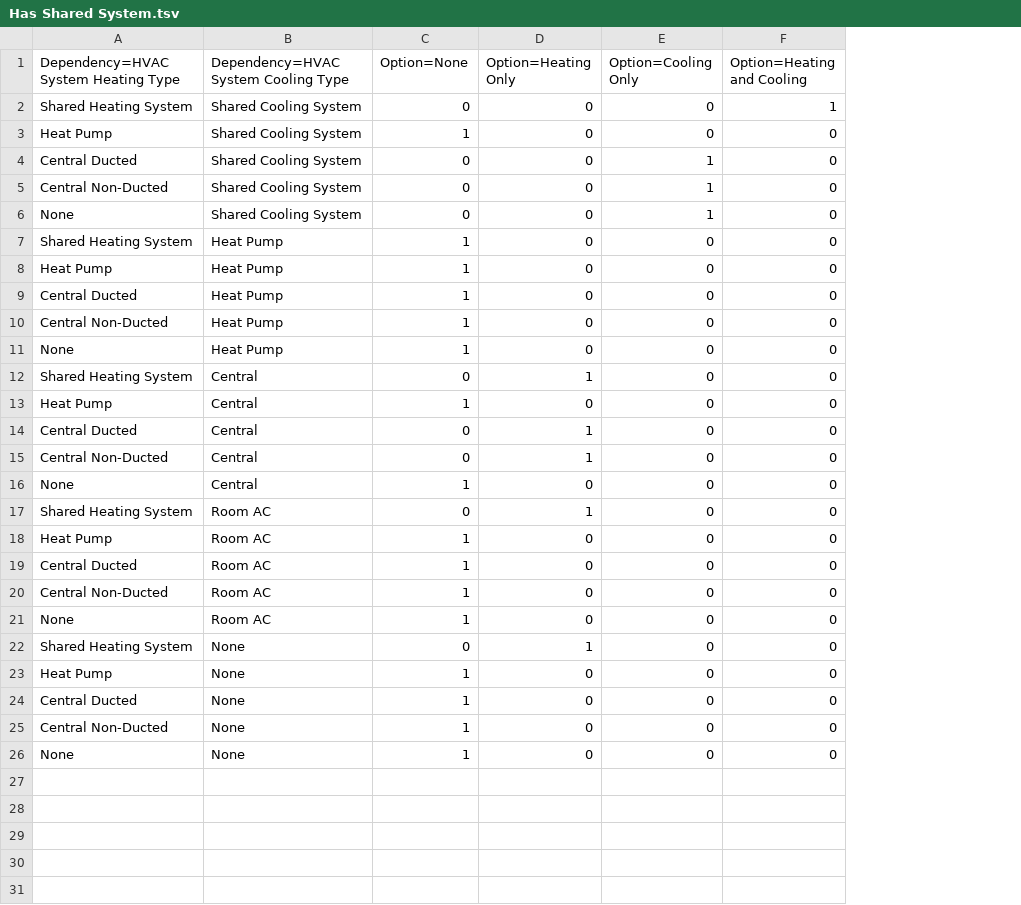
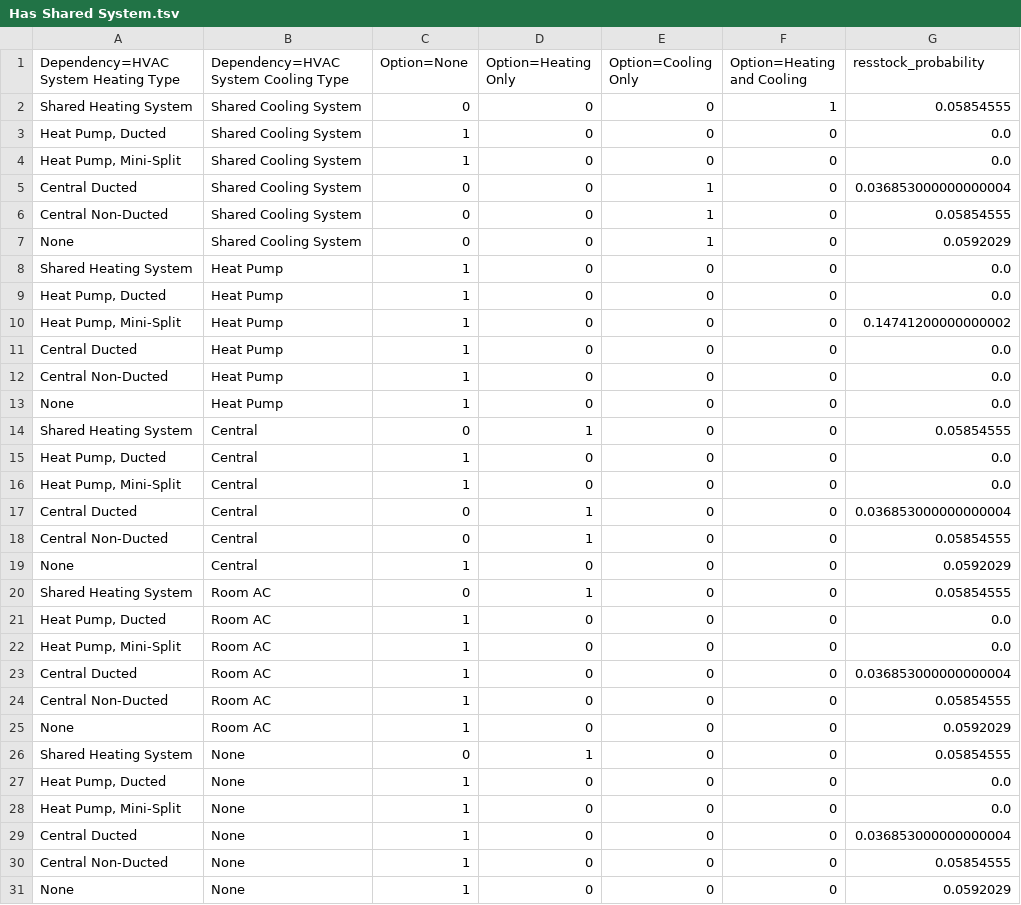
Before and after one commit to JLReyna/hvac_tsv_restructure, a TSV file: hvac_characteristics_new/Has Shared System.tsv, drawn as a sheet; addresses are those after the commit; the diff names each change by its address in the sheet, - before the commit and + after, or states it on an @@ line.

Commit message:
minor modifications to TSV structure and adding resstock_probabilities

```diff
--- a/hvac_characteristics_new/Has Shared System.tsv
+++ b/hvac_characteristics_new/Has Shared System.tsv
+column G (resstock_probability), rows 2-3: 0.05854555 | 0.0; rows 5-9: 0.036853000000000004 | 0.05854555 | 0.0592029 | 0.0 | 0.0; rows 11-15: 0.0 | 0.0 | 0.0 | 0.05854555 | 0.0; rows 17-21: 0.036853000000000004 | 0.05854555 | 0.0592029 | 0.05854555 | 0.0; rows 23-27: 0.036853000000000004 | 0.05854555 | 0.0592029 | 0.05854555 | 0.0; rows 29-31: 0.036853000000000004 | 0.05854555 | 0.0592029
-A3: Heat Pump
+A3: Heat Pump, Ducted
+row 4: Heat Pump, Mini-Split | Shared Cooling System | 1 | 0 | 0 | 0 | 0.0
-A9: Heat Pump
+A9: Heat Pump, Ducted
+row 10: Heat Pump, Mini-Split | Heat Pump | 1 | 0 | 0 | 0 | 0.14741200000000002
-A15: Heat Pump
+A15: Heat Pump, Ducted
+row 16: Heat Pump, Mini-Split | Central | 1 | 0 | 0 | 0 | 0.0
-A21: Heat Pump
+A21: Heat Pump, Ducted
+row 22: Heat Pump, Mini-Split | Room AC | 1 | 0 | 0 | 0 | 0.0
-A27: Heat Pump
+A27: Heat Pump, Ducted
+row 28: Heat Pump, Mini-Split | None | 1 | 0 | 0 | 0 | 0.0
```
Also changed, not shown: hvac_characteristics_new/HVAC Heating Electricity.tsv, hvac_characteristics_new/HVAC Heating Natural Gas.tsv, 10 other files.
